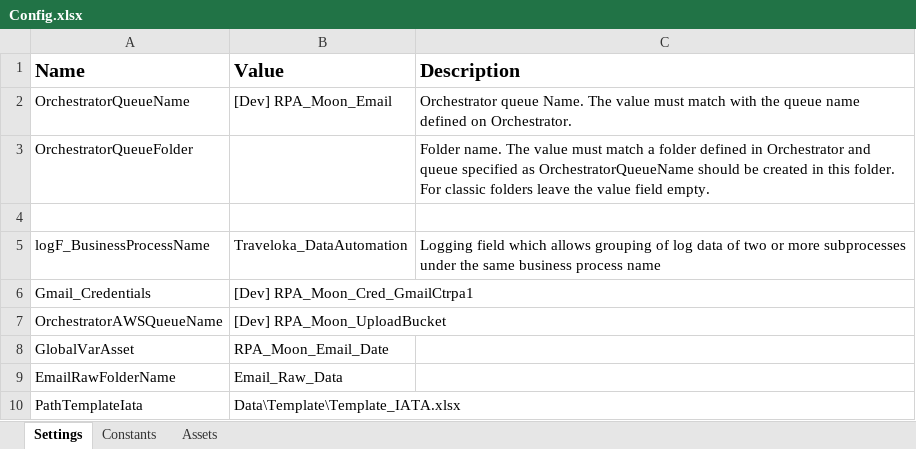
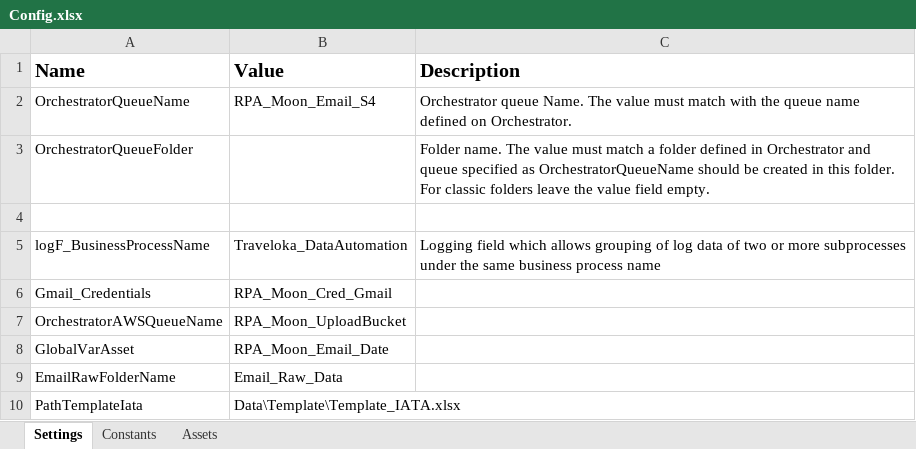
Before and after one commit to hansdavin/Traveloka_DataAutomation_Performer_Email_S4, an Excel workbook: Data/Config.xlsx, sheet Settings, drawn as a sheet; values as stored, in another font and other column widths than the file's, no borders; the diff names each change by its address in the sheet, - before the commit and + after, or states it on an @@ line.

```diff
--- a/Data/Config.xlsx (sheet Settings)
+++ b/Data/Config.xlsx (sheet Settings)
-B2 (Value): [Dev] RPA_Moon_Email
+B2 (Value): RPA_Moon_Email_S4
-B6 (Value): [Dev] RPA_Moon_Cred_GmailCtrpa1
+B6 (Value): RPA_Moon_Cred_Gmail
-B7 (Value): [Dev] RPA_Moon_UploadBucket
+B7 (Value): RPA_Moon_UploadBucket
```
Also changed, not shown: sheet Assets, 4 other files.
